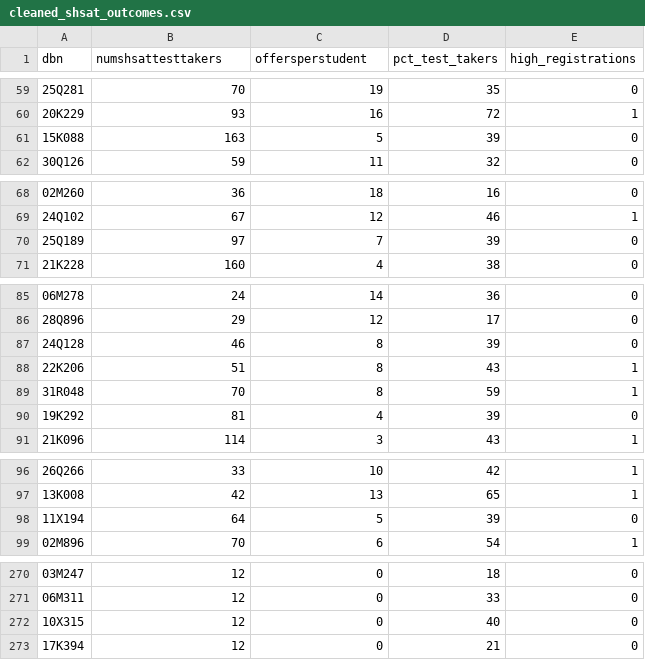
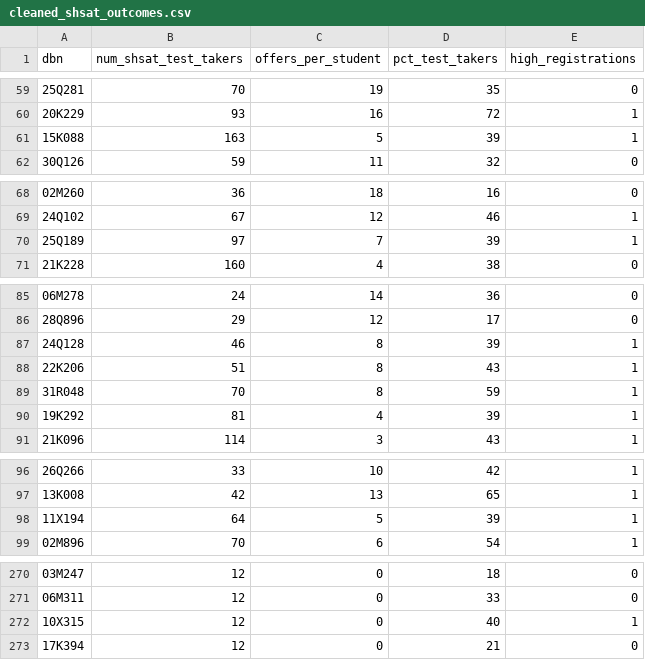
Before and after one commit to mwinton/W207-final-project, a CSV file: data_cleaned/cleaned_shsat_outcomes.csv, drawn as a sheet; only a part is shown, gaps mark what is left out; the diff covers the shown part only.

```diff
--- a/data_cleaned/cleaned_shsat_outcomes.csv
+++ b/data_cleaned/cleaned_shsat_outcomes.csv
@@ -1 +1 @@
-dbn,numshsattesttakers,offersperstudent,pct_test_takers,high_registrations
+dbn,num_shsat_test_takers,offers_per_student,pct_test_takers,high_registrations
@@ -60,3 +60,3 @@ dbn,numshsattesttakers,offersperstudent,pct_test_takers,high_registrations
 20K229,93,16,72,1
-15K088,163,5,39,0
+15K088,163,5,39,1
 30Q126,59,11,32,0
@@ -69,3 +69,3 @@ dbn,numshsattesttakers,offersperstudent,pct_test_takers,high_registrations
 24Q102,67,12,46,1
-25Q189,97,7,39,0
+25Q189,97,7,39,1
 21K228,160,4,38,0
@@ -86,6 +86,6 @@ dbn,numshsattesttakers,offersperstudent,pct_test_takers,high_registrations
 28Q896,29,12,17,0
-24Q128,46,8,39,0
+24Q128,46,8,39,1
 22K206,51,8,43,1
 31R048,70,8,59,1
-19K292,81,4,39,0
+19K292,81,4,39,1
 21K096,114,3,43,1
@@ -97,3 +97,3 @@ dbn,numshsattesttakers,offersperstudent,pct_test_takers,high_registrations
 13K008,42,13,65,1
-11X194,64,5,39,0
+11X194,64,5,39,1
 02M896,70,6,54,1
@@ -271,3 +271,3 @@ dbn,numshsattesttakers,offersperstudent,pct_test_takers,high_registrations
 06M311,12,0,33,0
-10X315,12,0,40,0
+10X315,12,0,40,1
 17K394,12,0,21,0
```
Also changed, not shown: 4 edited cells elsewhere in this file, data_cleaned/cleaned_class_sizes.csv, 8 other files.
